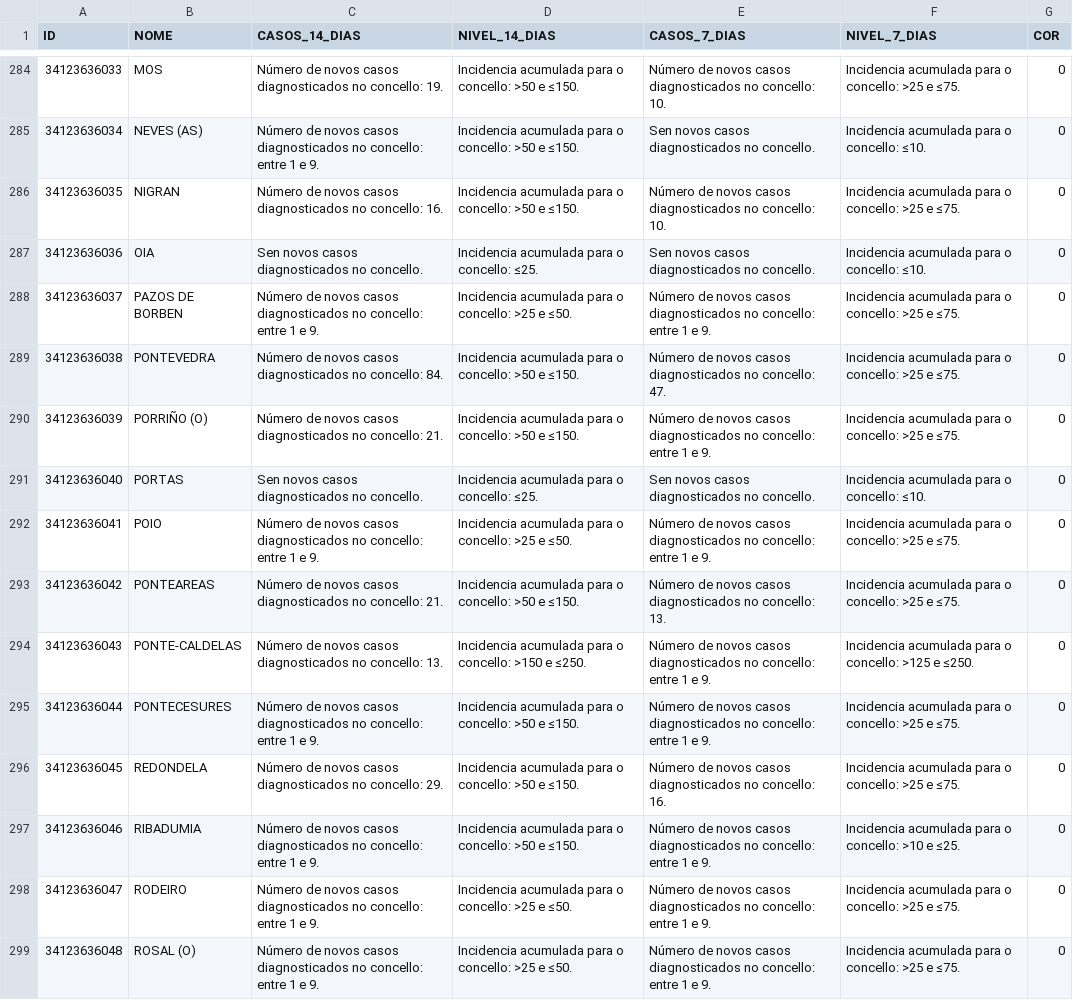
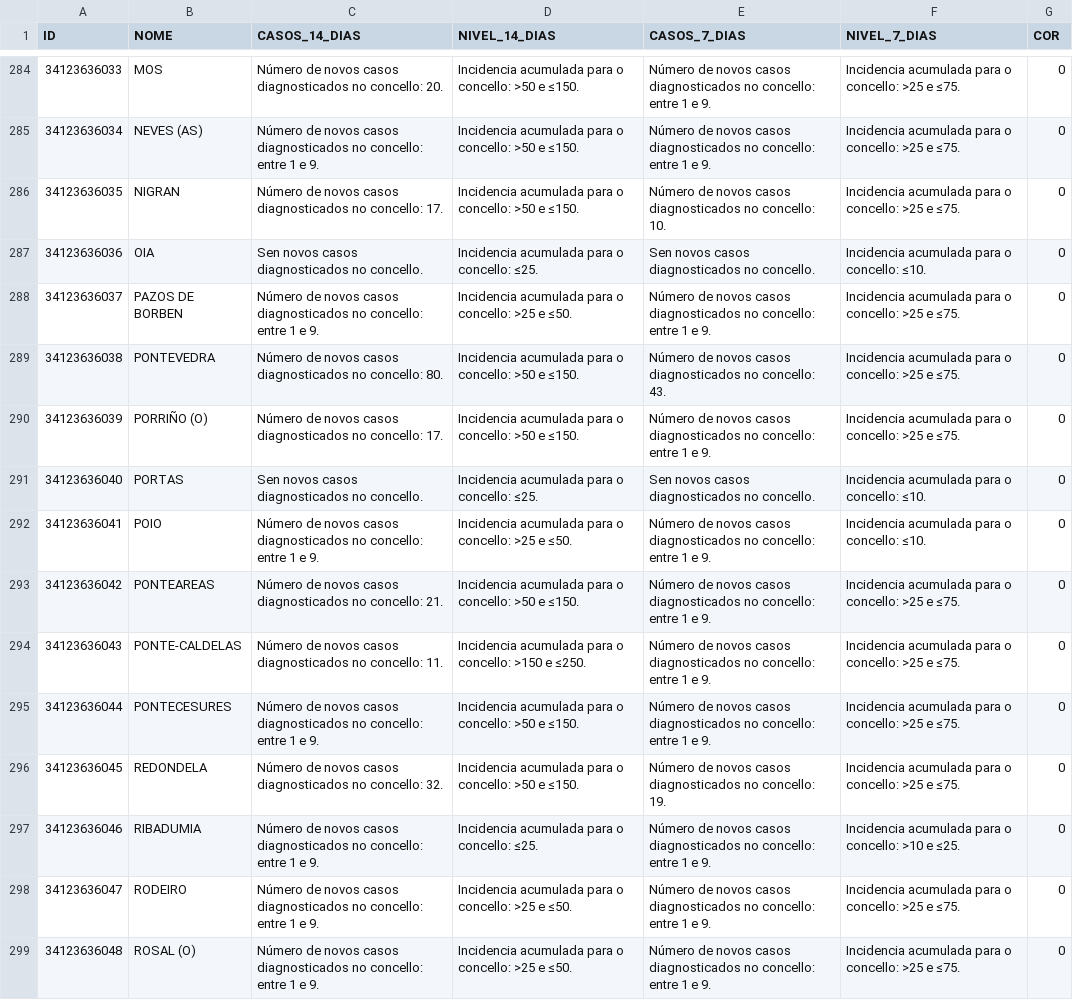
Before and after one commit to alexvelazquezp/Covid-19-Galicia, a CSV file: data-jKpTc.csv, drawn as a sheet; only a part is shown, gaps mark what is left out; the diff covers the shown part only.

```diff
--- a/data-jKpTc.csv
+++ b/data-jKpTc.csv
@@ -284,15 +284,15 @@
-34123636033,MOS,Número de novos casos diagnosticados no concello: 19.,Incidencia acumulada para o concello: >50 e ≤150.,Número de novos casos diagnosticados no concello: 10.,Incidencia acumulada para o concello: >25 e ≤75.,0
-34123636034,NEVES (AS),Número de novos casos diagnosticados no concello: entre 1 e 9.,Incidencia acumulada para o concello: >50 e ≤150.,Sen novos casos diagnosticados no concello.,Incidencia acumulada para o concello: ≤10.,0
-34123636035,NIGRAN,Número de novos casos diagnosticados no concello: 16.,Incidencia acumulada para o concello: >50 e ≤150.,Número de novos casos diagnosticados no concello: 10.,Incidencia acumulada para o concello: >25 e ≤75.,0
+34123636033,MOS,Número de novos casos diagnosticados no concello: 20.,Incidencia acumulada para o concello: >50 e ≤150.,Número de novos casos diagnosticados no concello: entre 1 e 9.,Incidencia acumulada para o concello: >25 e ≤75.,0
+34123636034,NEVES (AS),Número de novos casos diagnosticados no concello: entre 1 e 9.,Incidencia acumulada para o concello: >50 e ≤150.,Número de novos casos diagnosticados no concello: entre 1 e 9.,Incidencia acumulada para o concello: >25 e ≤75.,0
+34123636035,NIGRAN,Número de novos casos diagnosticados no concello: 17.,Incidencia acumulada para o concello: >50 e ≤150.,Número de novos casos diagnosticados no concello: 10.,Incidencia acumulada para o concello: >25 e ≤75.,0
 34123636036,OIA,Sen novos casos diagnosticados no concello.,Incidencia acumulada para o concello: ≤25.,Sen novos casos diagnosticados no concello.,Incidencia acumulada para o concello: ≤10.,0
 34123636037,PAZOS DE BORBEN,Número de novos casos diagnosticados no concello: entre 1 e 9.,Incidencia acumulada para o concello: >25 e ≤50.,Número de novos casos diagnosticados no concello: entre 1 e 9.,Incidencia acumulada para o concello: >25 e ≤75.,0
-34123636038,PONTEVEDRA,Número de novos casos diagnosticados no concello: 84.,Incidencia acumulada para o concello: >50 e ≤150.,Número de novos casos diagnosticados no concello: 47.,Incidencia acumulada para o concello: >25 e ≤75.,0
-34123636039,PORRIÑO (O),Número de novos casos diagnosticados no concello: 21.,Incidencia acumulada para o concello: >50 e ≤150.,Número de novos casos diagnosticados no concello: entre 1 e 9.,Incidencia acumulada para o concello: >25 e ≤75.,0
+34123636038,PONTEVEDRA,Número de novos casos diagnosticados no concello: 80.,Incidencia acumulada para o concello: >50 e ≤150.,Número de novos casos diagnosticados no concello: 43.,Incidencia acumulada para o concello: >25 e ≤75.,0
+34123636039,PORRIÑO (O),Número de novos casos diagnosticados no concello: 17.,Incidencia acumulada para o concello: >50 e ≤150.,Número de novos casos diagnosticados no concello: entre 1 e 9.,Incidencia acumulada para o concello: >25 e ≤75.,0
 34123636040,PORTAS,Sen novos casos diagnosticados no concello.,Incidencia acumulada para o concello: ≤25.,Sen novos casos diagnosticados no concello.,Incidencia acumulada para o concello: ≤10.,0
-34123636041,POIO,Número de novos casos diagnosticados no concello: entre 1 e 9.,Incidencia acumulada para o concello: >25 e ≤50.,Número de novos casos diagnosticados no concello: entre 1 e 9.,Incidencia acumulada para o concello: >25 e ≤75.,0
-34123636042,PONTEAREAS,Número de novos casos diagnosticados no concello: 21.,Incidencia acumulada para o concello: >50 e ≤150.,Número de novos casos diagnosticados no concello: 13.,Incidencia acumulada para o concello: >25 e ≤75.,0
-34123636043,PONTE-CALDELAS,Número de novos casos diagnosticados no concello: 13.,Incidencia acumulada para o concello: >150 e ≤250.,Número de novos casos diagnosticados no concello: entre 1 e 9.,Incidencia acumulada para o concello: >125 e ≤250.,0
+34123636041,POIO,Número de novos casos diagnosticados no concello: entre 1 e 9.,Incidencia acumulada para o concello: >25 e ≤50.,Número de novos casos diagnosticados no concello: entre 1 e 9.,Incidencia acumulada para o concello: ≤10.,0
+34123636042,PONTEAREAS,Número de novos casos diagnosticados no concello: 21.,Incidencia acumulada para o concello: >50 e ≤150.,Número de novos casos diagnosticados no concello: entre 1 e 9.,Incidencia acumulada para o concello: >25 e ≤75.,0
+34123636043,PONTE-CALDELAS,Número de novos casos diagnosticados no concello: 11.,Incidencia acumulada para o concello: >150 e ≤250.,Número de novos casos diagnosticados no concello: entre 1 e 9.,Incidencia acumulada para o concello: >25 e ≤75.,0
 34123636044,PONTECESURES,Número de novos casos diagnosticados no concello: entre 1 e 9.,Incidencia acumulada para o concello: >50 e ≤150.,Número de novos casos diagnosticados no concello: entre 1 e 9.,Incidencia acumulada para o concello: >25 e ≤75.,0
-34123636045,REDONDELA,Número de novos casos diagnosticados no concello: 29.,Incidencia acumulada para o concello: >50 e ≤150.,Número de novos casos diagnosticados no concello: 16.,Incidencia acumulada para o concello: >25 e ≤75.,0
-34123636046,RIBADUMIA,Número de novos casos diagnosticados no concello: entre 1 e 9.,Incidencia acumulada para o concello: >50 e ≤150.,Número de novos casos diagnosticados no concello: entre 1 e 9.,Incidencia acumulada para o concello: >10 e ≤25.,0
+34123636045,REDONDELA,Número de novos casos diagnosticados no concello: 32.,Incidencia acumulada para o concello: >50 e ≤150.,Número de novos casos diagnosticados no concello: 19.,Incidencia acumulada para o concello: >25 e ≤75.,0
+34123636046,RIBADUMIA,Número de novos casos diagnosticados no concello: entre 1 e 9.,Incidencia acumulada para o concello: ≤25.,Número de novos casos diagnosticados no concello: entre 1 e 9.,Incidencia acumulada para o concello: >10 e ≤25.,0
 34123636047,RODEIRO,Número de novos casos diagnosticados no concello: entre 1 e 9.,Incidencia acumulada para o concello: >25 e ≤50.,Número de novos casos diagnosticados no concello: entre 1 e 9.,Incidencia acumulada para o concello: >25 e ≤75.,0
```
Also changed, not shown: 135 edited cells elsewhere in this file, 10 other files.
